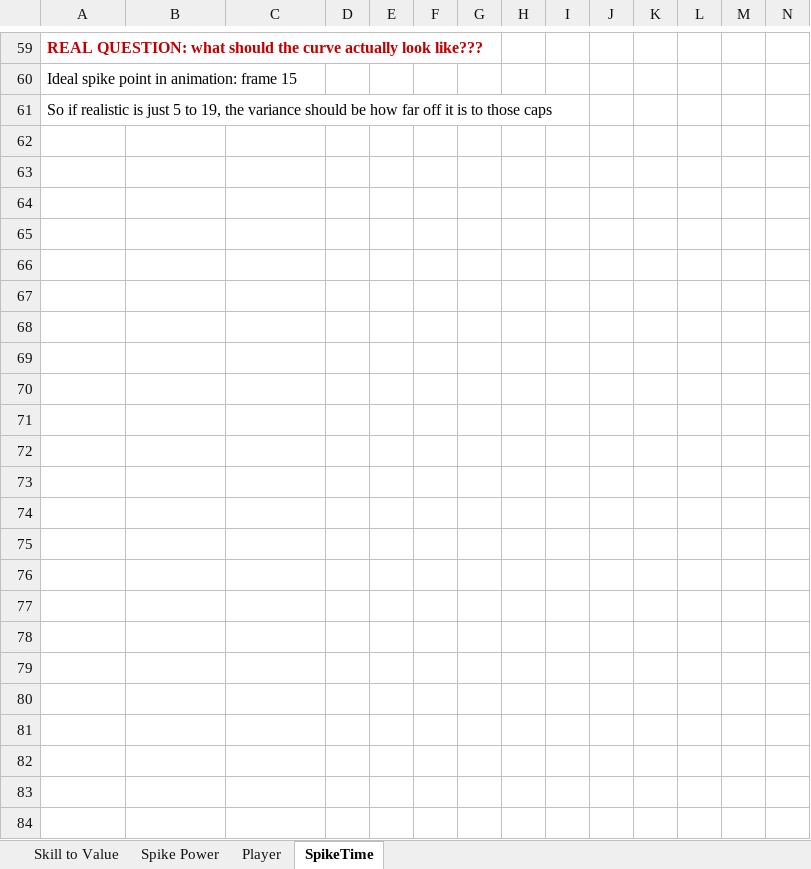
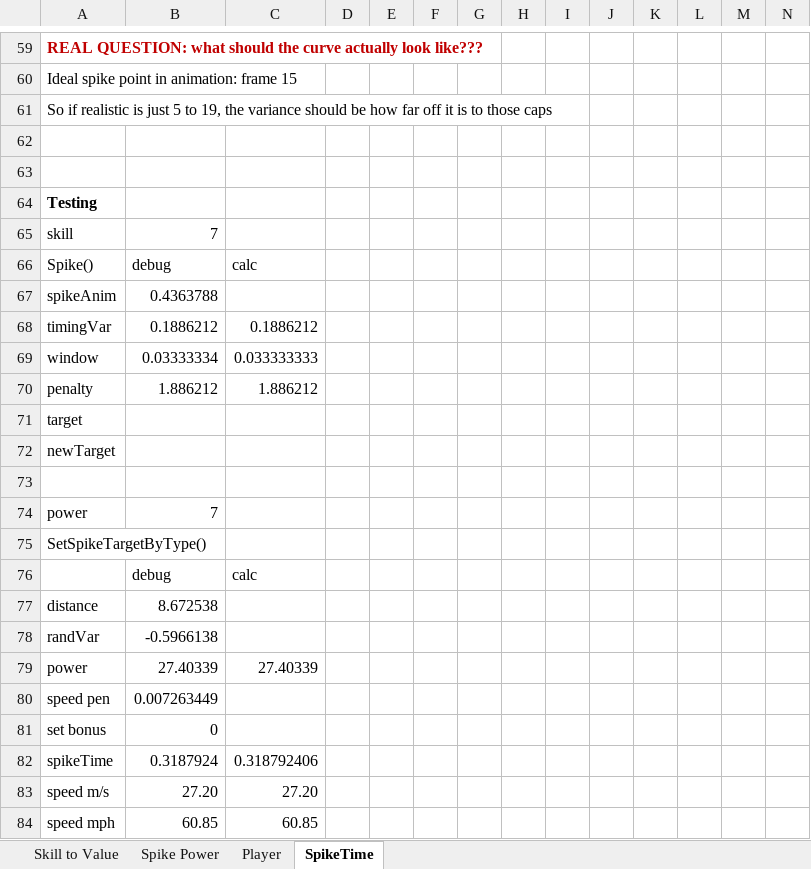
Before and after one commit to aaronmsimon/unity-kings-of-the-beach, an Excel workbook: Resources/Spike Speed Tracker.xlsx, sheet SpikeTime, drawn as a sheet; only a part is shown, gaps mark what is left out; values as stored, in another font and other column widths than the file's, no borders; charts and pictures and conditional formats not drawn; rows hold the shown columns only; the diff covers the shown part only; the diff names each change by its address in the sheet, - before the commit and + after, or states it on an @@ line.

Commit message:
Implemented & Tested Spike calculation adjustments

```diff
--- a/Resources/Spike Speed Tracker.xlsx (sheet SpikeTime)
+++ b/Resources/Spike Speed Tracker.xlsx (sheet SpikeTime)
+row 62: (empty)
+row 63: (empty)
+row 64: Testing
+row 65: skill | 7
+row 66: Spike() | debug | calc
+row 67: spikeAnim | 0.4363788
+row 68: timingVar | 0.1886212 | 0.1886212
+row 69: window | 0.03333334 | 0.033333333
+row 70: penalty | 1.886212 | 1.886212
+row 71: target
+row 72: newTarget
+row 73: (empty)
+row 74: power | 7
+row 75: SetSpikeTargetByType()
+row 76:  | debug | calc
+row 77: distance | 8.672538
+row 78: randVar | -0.5966138
+row 79: power | 27.40339 | 27.40339
+row 80: speed pen | 0.007263449
+row 81: set bonus | 0
+row 82: spikeTime | 0.3187924 | 0.318792406
+row 83: speed m/s | 27.20 | 27.20
+row 84: speed mph | 60.85 | 60.85
```
Also changed, not shown: 18 added rows, 18 removed rows, 19 edited cells and row numbers in column A elsewhere in this sheet, sheet Player, formulas that keep their value, charts or pictures, 1 other file.
